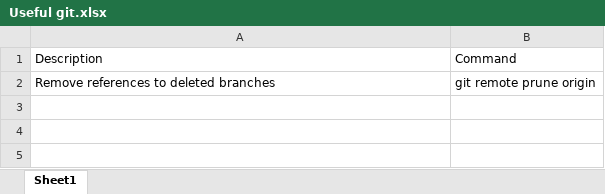
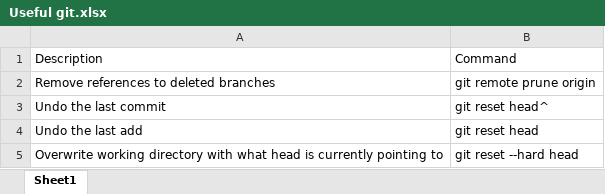
Before and after one commit to JosephSteelePerkins/MarTech, an Excel workbook: My Stuff/Useful git.xlsx, sheet Sheet1, drawn as a sheet; values as stored, in another font and other column widths than the file's, no borders; the diff names each change by its address in the sheet, - before the commit and + after, or states it on an @@ line.

```diff
--- a/My Stuff/Useful git.xlsx (sheet Sheet1)
+++ b/My Stuff/Useful git.xlsx (sheet Sheet1)
+row 3: Undo the last commit | git reset head^
+row 4: Undo the last add | git reset head
+row 5: Overwrite working directory with what head is currently pointing to | git reset --hard head
```
Also changed, not shown: My Stuff/My Tasks.xlsx, My Stuff/Users.xlsx, 4 other files.
